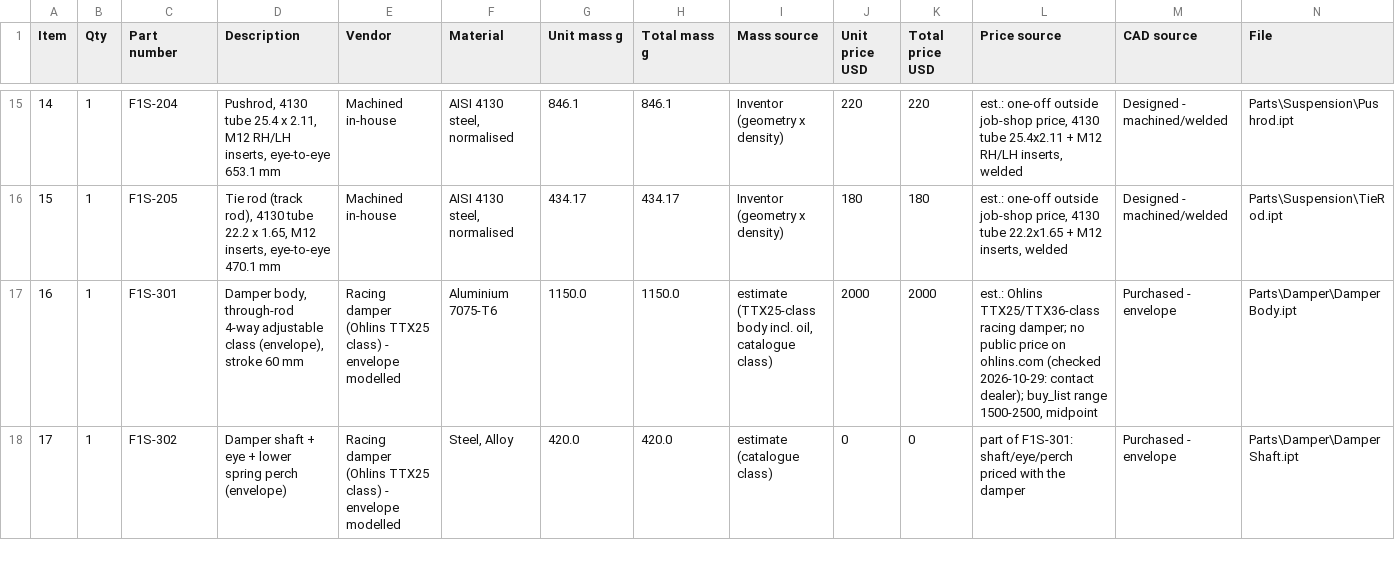
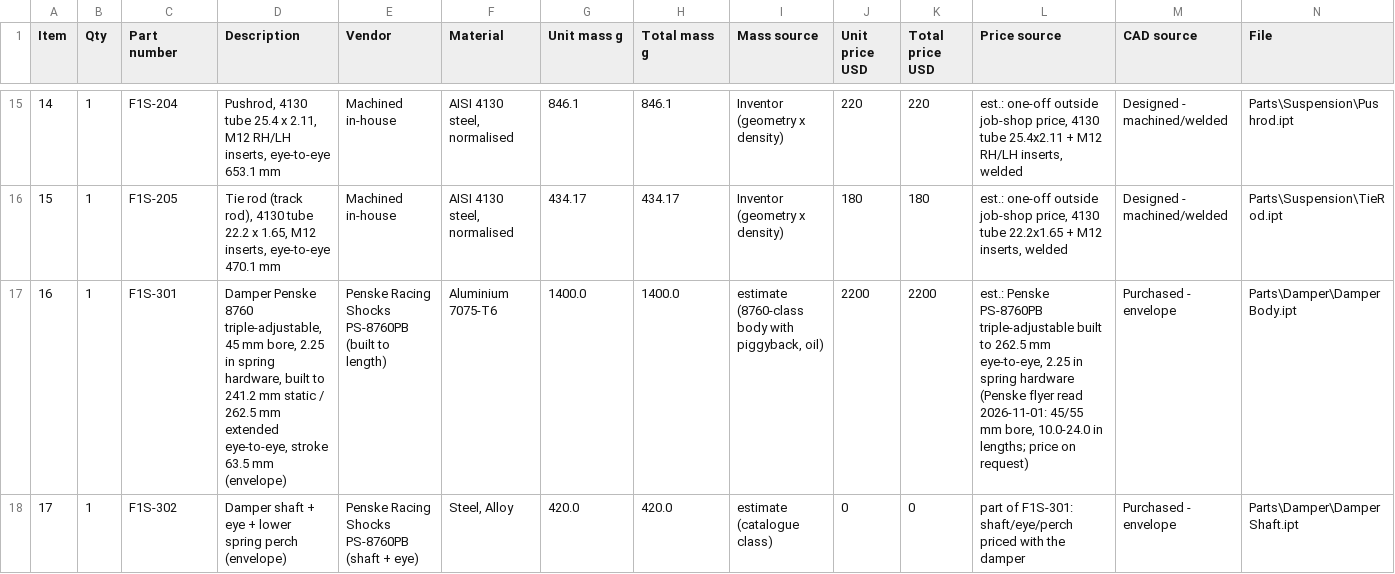
Before and after one commit to patel090903-cmyk/portfolio, a CSV file: assets/f1-suspension/F1Suspension_BOM.csv, drawn as a sheet; only a part is shown, gaps mark what is left out; the diff covers the shown part only; the diff names each change by its address in the sheet, - before the commit and + after, or states it on an @@ line.

Commit message:
Update assets/f1-suspension/F1Suspension_BOM.csv

```diff
--- a/assets/f1-suspension/F1Suspension_BOM.csv
+++ b/assets/f1-suspension/F1Suspension_BOM.csv
-D17 (Description): Damper body, through-rod 4-way adjustable class (envelope), stroke 60 mm
+D17 (Description): Damper Penske 8760 triple-adjustable, 45 mm bore, 2.25 in spring hardware, built to 241.2 mm static / 262.5 mm extended eye-to-eye, stroke 63.5 mm (envelope)
-E17 (Vendor): Racing damper (Ohlins TTX25 class) - envelope modelled
+E17 (Vendor): Penske Racing Shocks PS-8760PB (built to length)
-G17 (Unit mass g): 1150.0
+G17 (Unit mass g): 1400.0
-H17 (Total mass g): 1150.0
+H17 (Total mass g): 1400.0
-I17 (Mass source): estimate (TTX25-class body incl. oil, catalogue class)
+I17 (Mass source): estimate (8760-class body with piggyback, oil)
-J17 (Unit price USD): 2000
+J17 (Unit price USD): 2200
-K17 (Total price USD): 2000
+K17 (Total price USD): 2200
-L17 (Price source): est.: Ohlins TTX25/TTX36-class racing damper; no public price on ohlins.com (checked 2026-10-29: contact dealer); buy_list range 1500-2500, midpoint
+L17 (Price source): est.: Penske PS-8760PB triple-adjustable built to 262.5 mm eye-to-eye, 2.25 in spring hardware (Penske flyer read 2026-11-01: 45/55 mm bore, 10.0-24.0 in lengths; price on request)
-E18 (Vendor): Racing damper (Ohlins TTX25 class) - envelope modelled
+E18 (Vendor): Penske Racing Shocks PS-8760PB (shaft + eye)
```
Also changed, not shown: 2 added rows, 1 removed row, 52 edited cells and row numbers in column A elsewhere in this file.
